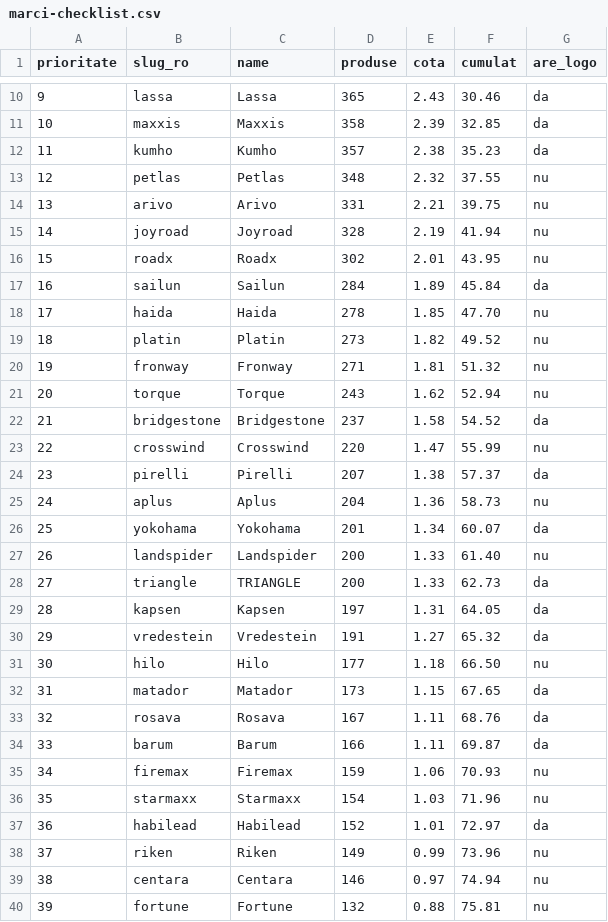
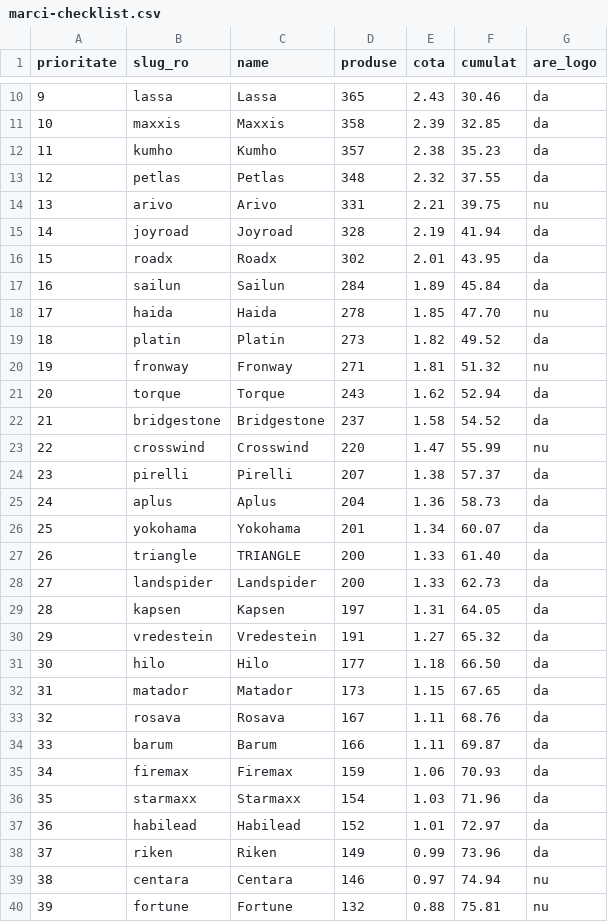
Before and after one commit to raunchy1/site-anv-ungheni, a CSV file: tools/logos/marci-checklist.csv, drawn as a sheet; only a part is shown, gaps mark what is left out; the diff covers the shown part only.

```diff
--- a/tools/logos/marci-checklist.csv
+++ b/tools/logos/marci-checklist.csv
@@ -12,11 +12,11 @@ prioritate,slug_ro,name,produse,cota,cumulat,are_logo
 11,kumho,Kumho,357,2.38,35.23,da
-12,petlas,Petlas,348,2.32,37.55,nu
+12,petlas,Petlas,348,2.32,37.55,da
 13,arivo,Arivo,331,2.21,39.75,nu
-14,joyroad,Joyroad,328,2.19,41.94,nu
-15,roadx,Roadx,302,2.01,43.95,nu
+14,joyroad,Joyroad,328,2.19,41.94,da
+15,roadx,Roadx,302,2.01,43.95,da
 16,sailun,Sailun,284,1.89,45.84,da
 17,haida,Haida,278,1.85,47.70,nu
-18,platin,Platin,273,1.82,49.52,nu
+18,platin,Platin,273,1.82,49.52,da
 19,fronway,Fronway,271,1.81,51.32,nu
-20,torque,Torque,243,1.62,52.94,nu
+20,torque,Torque,243,1.62,52.94,da
 21,bridgestone,Bridgestone,237,1.58,54.52,da
@@ -24,9 +24,9 @@ prioritate,slug_ro,name,produse,cota,cumulat,are_logo
 23,pirelli,Pirelli,207,1.38,57.37,da
-24,aplus,Aplus,204,1.36,58.73,nu
+24,aplus,Aplus,204,1.36,58.73,da
 25,yokohama,Yokohama,201,1.34,60.07,da
-26,landspider,Landspider,200,1.33,61.40,nu
-27,triangle,TRIANGLE,200,1.33,62.73,da
+26,triangle,TRIANGLE,200,1.33,61.40,da
+27,landspider,Landspider,200,1.33,62.73,da
 28,kapsen,Kapsen,197,1.31,64.05,da
 29,vredestein,Vredestein,191,1.27,65.32,da
-30,hilo,Hilo,177,1.18,66.50,nu
+30,hilo,Hilo,177,1.18,66.50,da
 31,matador,Matador,173,1.15,67.65,da
@@ -34,6 +34,6 @@ prioritate,slug_ro,name,produse,cota,cumulat,are_logo
 33,barum,Barum,166,1.11,69.87,da
-34,firemax,Firemax,159,1.06,70.93,nu
-35,starmaxx,Starmaxx,154,1.03,71.96,nu
+34,firemax,Firemax,159,1.06,70.93,da
+35,starmaxx,Starmaxx,154,1.03,71.96,da
 36,habilead,Habilead,152,1.01,72.97,da
-37,riken,Riken,149,0.99,73.96,nu
+37,riken,Riken,149,0.99,73.96,da
 38,centara,Centara,146,0.97,74.94,nu
```
Also changed, not shown: 94 edited cells elsewhere in this file, 24 other files.
